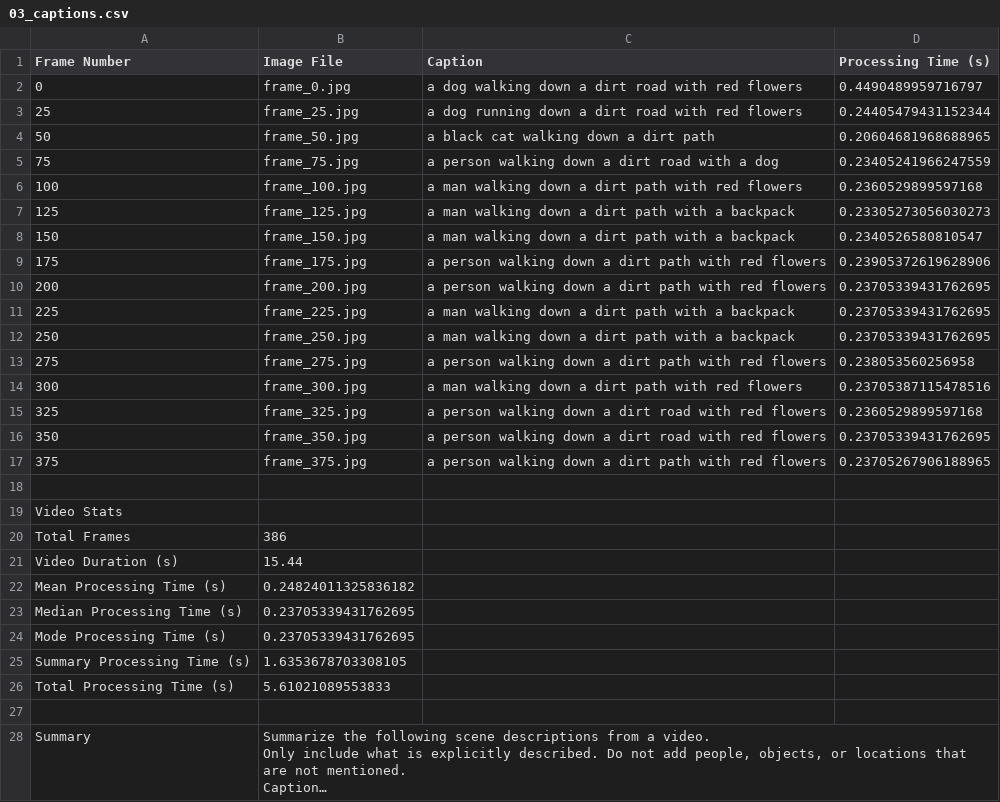
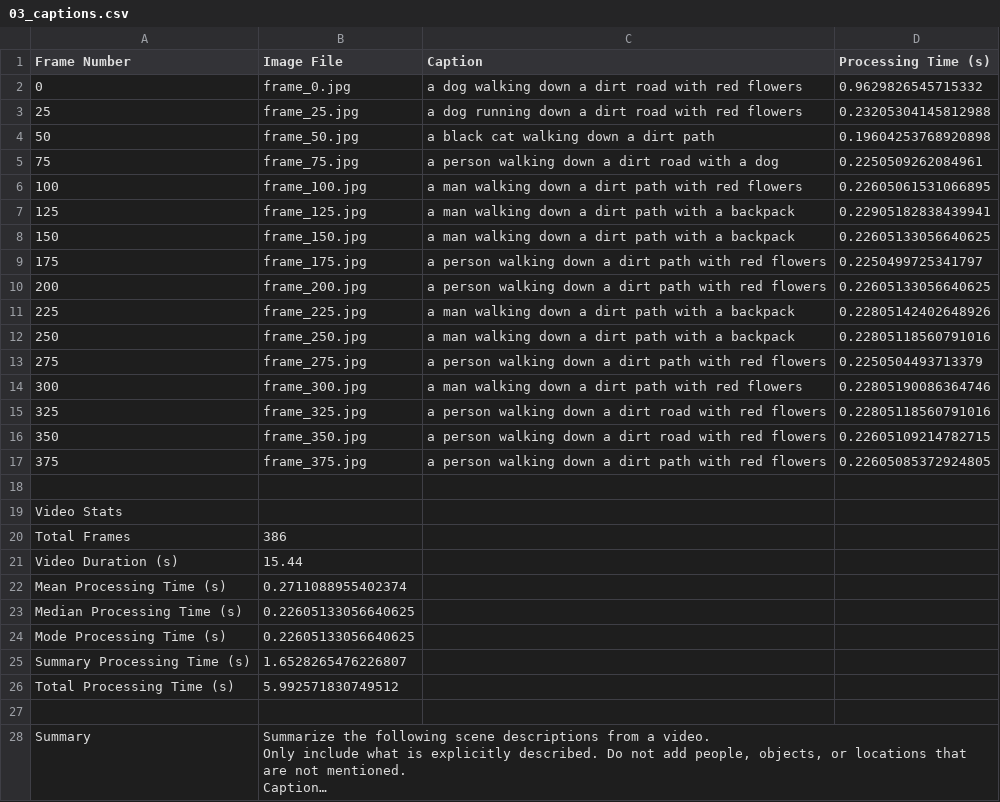
Before and after one commit to Alimar777/Adv-ML-Project, a CSV file: Benchmark Videos/Output/BLIP/03/03_captions.csv, drawn as a sheet; long unchanged cells end in ….

```diff
--- a/Benchmark Videos/Output/BLIP/03/03_captions.csv
+++ b/Benchmark Videos/Output/BLIP/03/03_captions.csv
@@ -1,18 +1,18 @@
 Frame Number,Image File,Caption,Processing Time (s)
-0,frame_0.jpg,a dog walking down a dirt road with red flowers,0.4490489959716797
-25,frame_25.jpg,a dog running down a dirt road with red flowers,0.24405479431152344
-50,frame_50.jpg,a black cat walking down a dirt path,0.20604681968688965
-75,frame_75.jpg,a person walking down a dirt road with a dog,0.23405241966247559
-100,frame_100.jpg,a man walking down a dirt path with red flowers,0.2360529899597168
-125,frame_125.jpg,a man walking down a dirt path with a backpack,0.23305273056030273
-150,frame_150.jpg,a man walking down a dirt path with a backpack,0.2340526580810547
-175,frame_175.jpg,a person walking down a dirt path with red flowers,0.23905372619628906
-200,frame_200.jpg,a person walking down a dirt path with red flowers,0.23705339431762695
-225,frame_225.jpg,a man walking down a dirt path with a backpack,0.23705339431762695
-250,frame_250.jpg,a man walking down a dirt path with a backpack,0.23705339431762695
-275,frame_275.jpg,a person walking down a dirt path with red flowers,0.238053560256958
-300,frame_300.jpg,a man walking down a dirt path with red flowers,0.23705387115478516
-325,frame_325.jpg,a person walking down a dirt road with red flowers,0.2360529899597168
-350,frame_350.jpg,a person walking down a dirt road with red flowers,0.23705339431762695
-375,frame_375.jpg,a person walking down a dirt path with red flowers,0.23705267906188965
+0,frame_0.jpg,a dog walking down a dirt road with red flowers,0.9629826545715332
+25,frame_25.jpg,a dog running down a dirt road with red flowers,0.23205304145812988
+50,frame_50.jpg,a black cat walking down a dirt path,0.19604253768920898
+75,frame_75.jpg,a person walking down a dirt road with a dog,0.2250509262084961
+100,frame_100.jpg,a man walking down a dirt path with red flowers,0.22605061531066895
+125,frame_125.jpg,a man walking down a dirt path with a backpack,0.22905182838439941
+150,frame_150.jpg,a man walking down a dirt path with a backpack,0.22605133056640625
+175,frame_175.jpg,a person walking down a dirt path with red flowers,0.2250499725341797
+200,frame_200.jpg,a person walking down a dirt path with red flowers,0.22605133056640625
+225,frame_225.jpg,a man walking down a dirt path with a backpack,0.22805142402648926
+250,frame_250.jpg,a man walking down a dirt path with a backpack,0.22805118560791016
+275,frame_275.jpg,a person walking down a dirt path with red flowers,0.2250504493713379
+300,frame_300.jpg,a man walking down a dirt path with red flowers,0.22805190086364746
+325,frame_325.jpg,a person walking down a dirt road with red flowers,0.22805118560791016
+350,frame_350.jpg,a person walking down a dirt road with red flowers,0.22605109214782715
+375,frame_375.jpg,a person walking down a dirt path with red flowers,0.22605085372924805
 
@@ -21,7 +21,7 @@ Total Frames,386
 Video Duration (s),15.44
-Mean Processing Time (s),0.24824011325836182
-Median Processing Time (s),0.23705339431762695
-Mode Processing Time (s),0.23705339431762695
-Summary Processing Time (s),1.6353678703308105
-Total Processing Time (s),5.61021089553833
+Mean Processing Time (s),0.2711088955402374
+Median Processing Time (s),0.22605133056640625
+Mode Processing Time (s),0.22605133056640625
+Summary Processing Time (s),1.6528265476226807
+Total Processing Time (s),5.992571830749512
 
```
Also changed, not shown: 2 other files.
